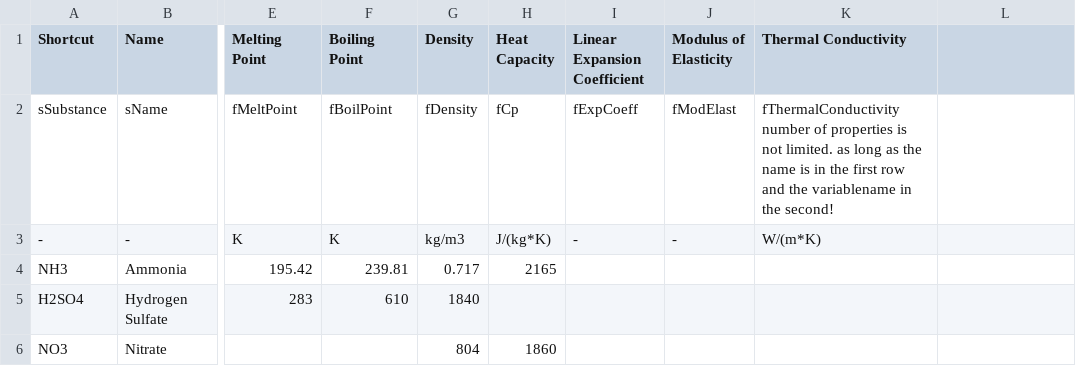
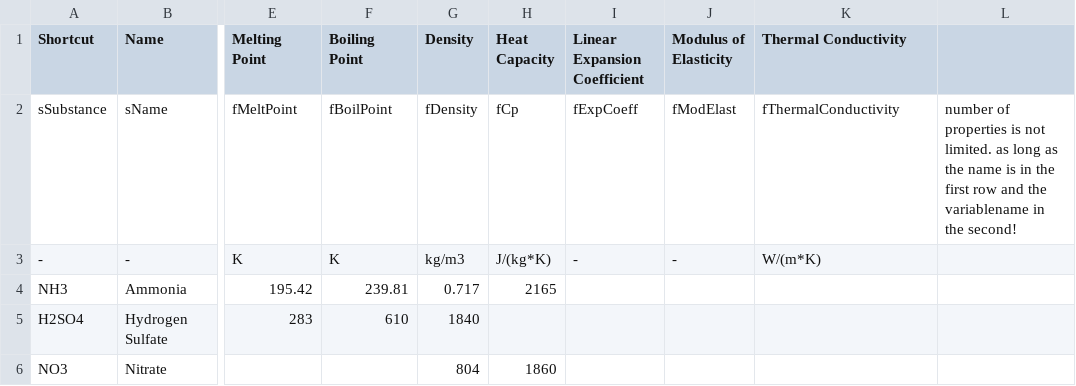
Before and after one commit to V-HAB/V-HAB, a CSV file: core/+matter/+data/MatterData.csv, drawn as a sheet; only a part is shown, gaps mark what is left out; the diff names each change by its address in the sheet, - before the commit and + after, or states it on an @@ line.

Commit message:
CORE: Three small bugfixes. In MatterData.csv a comma was missing in the second header line. In the FlowPhase helper a reference was still made to "this" instead of "oStore". Also changed file name to camel case. In CDRA.m removed the creation of an unused pipe and fixed two bugs in the calculation of filter material area and material conductivity within the beds.

```diff
--- a/core/+matter/+data/MatterData.csv
+++ b/core/+matter/+data/MatterData.csv
-K2 (Thermal Conductivity): fThermalConductivity number of properties is not limited. as long as the name is in the first row and the variablename in the second!
+K2 (Thermal Conductivity): fThermalConductivity
-L2: (empty)
+L2: number of properties is not limited. as long as the name is in the first row and the variablename in the second!
```
Also changed, not shown: 2 other files.
